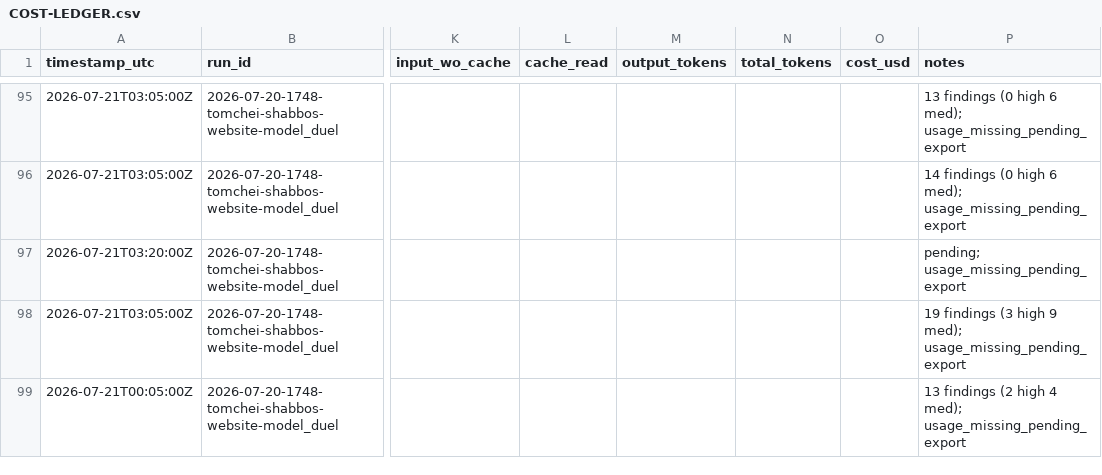
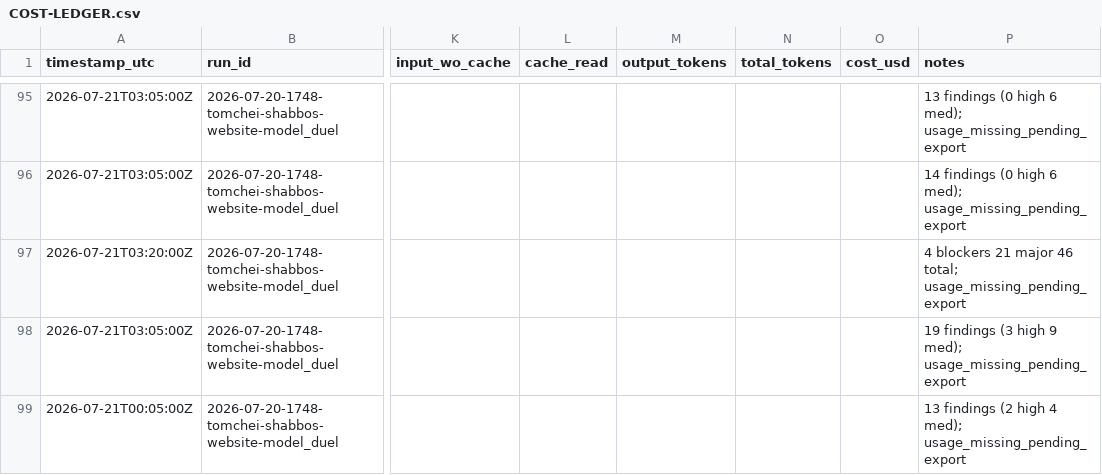
Before and after one commit to mennyg19-cmyk/master-model-duel, a CSV file: runs/2026-07-20-1748-tomchei-shabbos-website-model_duel/results/COST-LEDGER.csv, drawn as a sheet; only a part is shown, gaps mark what is left out; the diff names each change by its address in the sheet, - before the commit and + after, or states it on an @@ line.

Commit message:
Record arm-01 P12 aggregate review (4 blockers, 46 total).
Top blockers: CSRF on destructive admin POSTs, Response.json drift, legacy schema drift.

```diff
--- a/runs/2026-07-20-1748-tomchei-shabbos-website-model_duel/results/COST-LEDGER.csv
+++ b/runs/2026-07-20-1748-tomchei-shabbos-website-model_duel/results/COST-LEDGER.csv
-P97 (notes): pending; usage_missing_pending_export
+P97 (notes): 4 blockers 21 major 46 total; usage_missing_pending_export
```
Also changed, not shown: 2 other files.
